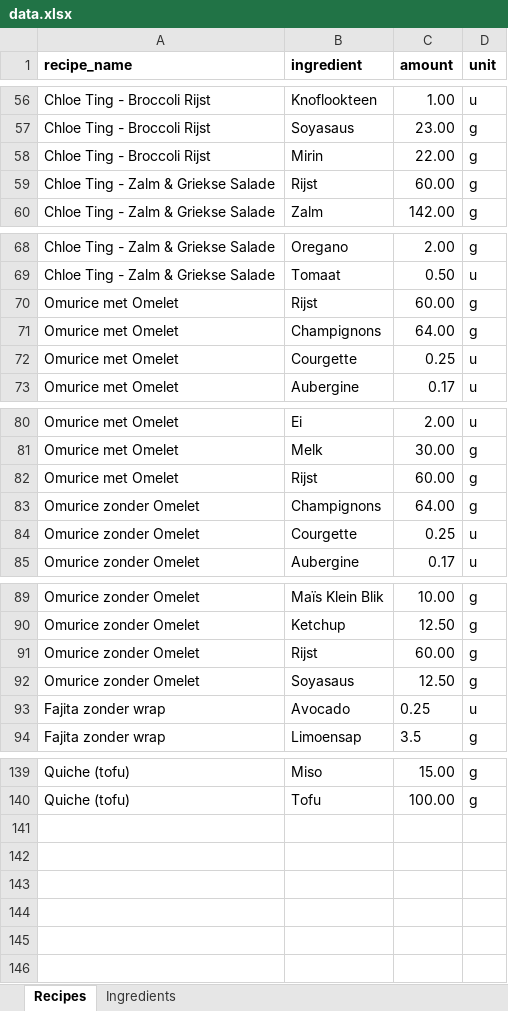
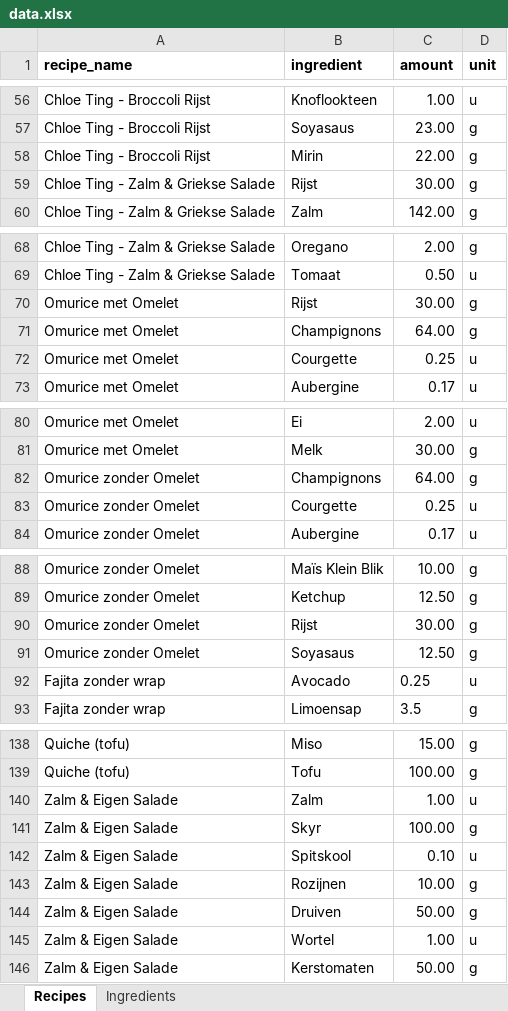
Before and after one commit to Callistah/Grocery_list, an Excel workbook: Excel_files/data.xlsx, sheet Recipes, drawn as a sheet; only a part is shown, gaps mark what is left out; values as stored, in another font and other column widths than the file's, no borders; removed rows and columns are numbered as before the commit, all else as after; the diff covers the shown part only; the diff names each change by its address in the sheet, - before the commit and + after, or states it on an @@ line.

```diff
--- a/Excel_files/data.xlsx (sheet Recipes)
+++ b/Excel_files/data.xlsx (sheet Recipes)
-C59 (amount): 60.00
+C59 (amount): 30.00
-C70 (amount): 60.00
+C70 (amount): 30.00
-row 82: Omurice met Omelet | Rijst | 60.00 | g
-C90 (amount): 60.00
+C90 (amount): 30.00
+row 140: Zalm & Eigen Salade | Zalm | 1.00 | u
+row 141: Zalm & Eigen Salade | Skyr | 100.00 | g
+row 142: Zalm & Eigen Salade | Spitskool | 0.10 | u
+row 143: Zalm & Eigen Salade | Rozijnen | 10.00 | g
+row 144: Zalm & Eigen Salade | Druiven | 50.00 | g
+row 145: Zalm & Eigen Salade | Wortel | 1.00 | u
+row 146: Zalm & Eigen Salade | Kerstomaten | 50.00 | g
```
Also changed, not shown: 1 edited cell elsewhere in this sheet, sheet Ingredients, Excel_files/Log/Grocery_List_Log.xlsx.
